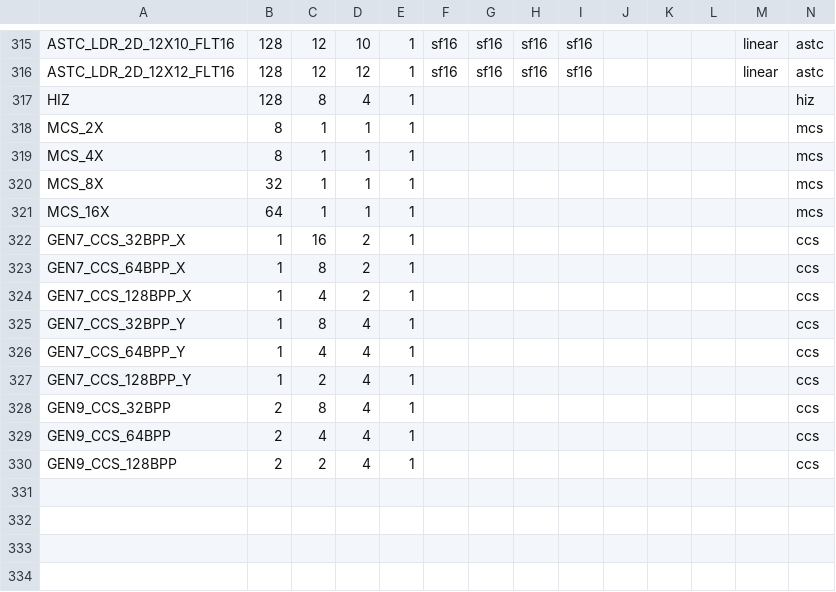
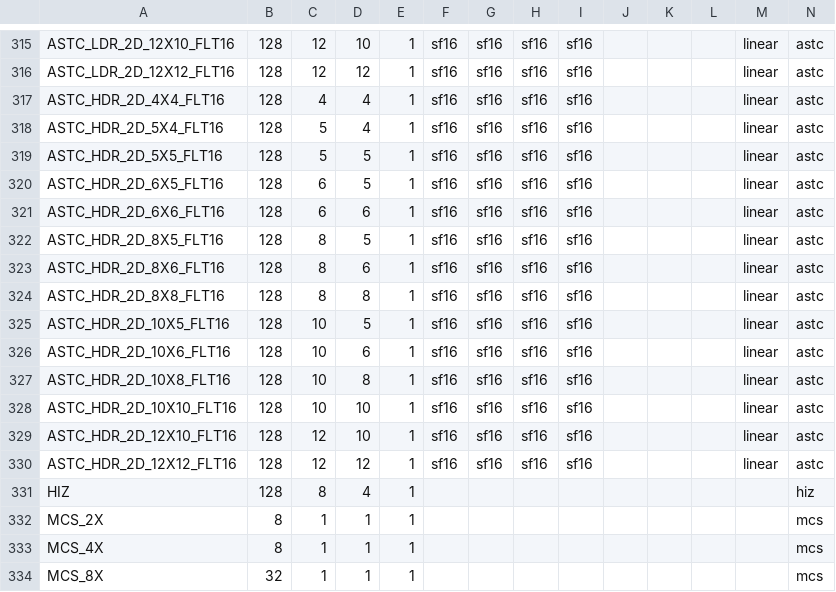
Before and after one commit to openharmony/third_party_mesa3d, a CSV file: src/intel/isl/isl_format_layout.csv, drawn as a sheet; only a part is shown, gaps mark what is left out; the shorter side is filled out with more unchanged rows.

Commit message:
intel/isl: Add ASTC HDR to format lists and helpers
Reviewed-by: Anuj Phogat <anuj.phogat@gmail.com>
Signed-off-by: Nanley Chery <nanley.g.chery@intel.com>

```diff
--- a/src/intel/isl/isl_format_layout.csv
+++ b/src/intel/isl/isl_format_layout.csv
@@ -316,2 +316,16 @@ ASTC_LDR_2D_12X10_FLT16     , 128, 12, 10,  1, sf16, sf16, sf16, sf16,     ,
 ASTC_LDR_2D_12X12_FLT16     , 128, 12, 12,  1, sf16, sf16, sf16, sf16,     ,     ,    , linear,  astc
+ASTC_HDR_2D_4X4_FLT16       , 128,  4,  4,  1, sf16, sf16, sf16, sf16,     ,     ,    , linear,  astc
+ASTC_HDR_2D_5X4_FLT16       , 128,  5,  4,  1, sf16, sf16, sf16, sf16,     ,     ,    , linear,  astc
+ASTC_HDR_2D_5X5_FLT16       , 128,  5,  5,  1, sf16, sf16, sf16, sf16,     ,     ,    , linear,  astc
+ASTC_HDR_2D_6X5_FLT16       , 128,  6,  5,  1, sf16, sf16, sf16, sf16,     ,     ,    , linear,  astc
+ASTC_HDR_2D_6X6_FLT16       , 128,  6,  6,  1, sf16, sf16, sf16, sf16,     ,     ,    , linear,  astc
+ASTC_HDR_2D_8X5_FLT16       , 128,  8,  5,  1, sf16, sf16, sf16, sf16,     ,     ,    , linear,  astc
+ASTC_HDR_2D_8X6_FLT16       , 128,  8,  6,  1, sf16, sf16, sf16, sf16,     ,     ,    , linear,  astc
+ASTC_HDR_2D_8X8_FLT16       , 128,  8,  8,  1, sf16, sf16, sf16, sf16,     ,     ,    , linear,  astc
+ASTC_HDR_2D_10X5_FLT16      , 128, 10,  5,  1, sf16, sf16, sf16, sf16,     ,     ,    , linear,  astc
+ASTC_HDR_2D_10X6_FLT16      , 128, 10,  6,  1, sf16, sf16, sf16, sf16,     ,     ,    , linear,  astc
+ASTC_HDR_2D_10X8_FLT16      , 128, 10,  8,  1, sf16, sf16, sf16, sf16,     ,     ,    , linear,  astc
+ASTC_HDR_2D_10X10_FLT16     , 128, 10, 10,  1, sf16, sf16, sf16, sf16,     ,     ,    , linear,  astc
+ASTC_HDR_2D_12X10_FLT16     , 128, 12, 10,  1, sf16, sf16, sf16, sf16,     ,     ,    , linear,  astc
+ASTC_HDR_2D_12X12_FLT16     , 128, 12, 12,  1, sf16, sf16, sf16, sf16,     ,     ,    , linear,  astc
 HIZ                         , 128,  8,  4,  1,     ,     ,     ,     ,     ,     ,    ,       ,   hiz
```
Also changed, not shown: 2 other files.
